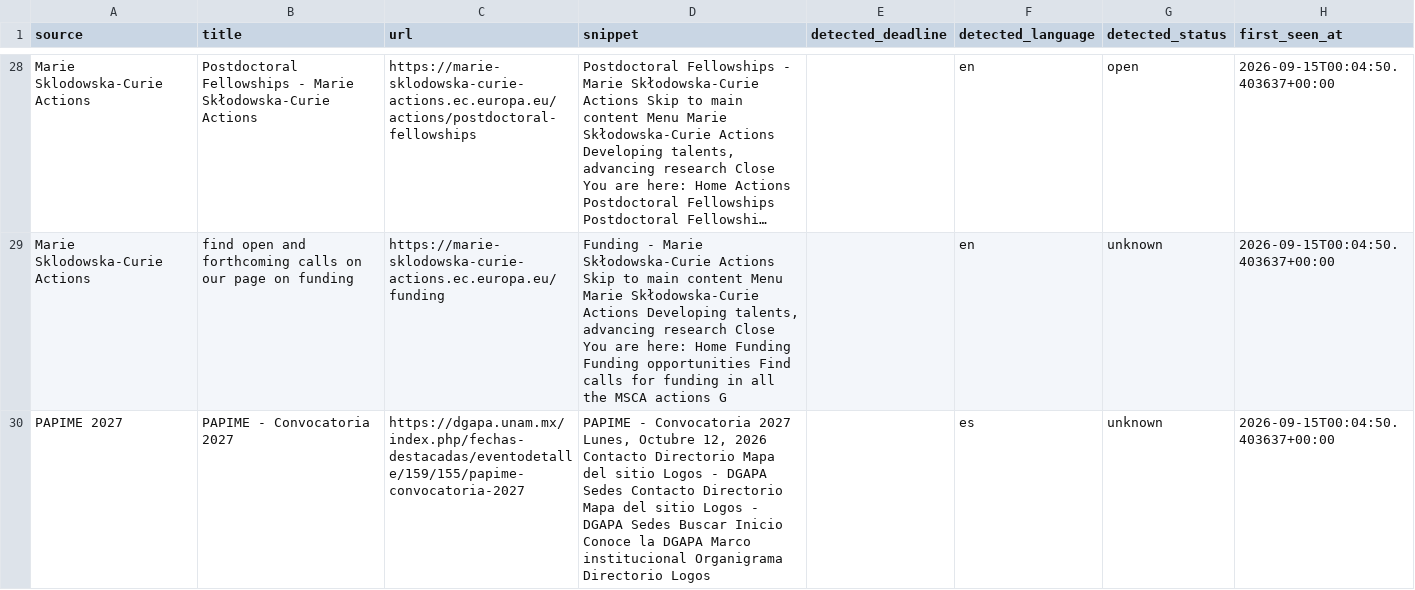
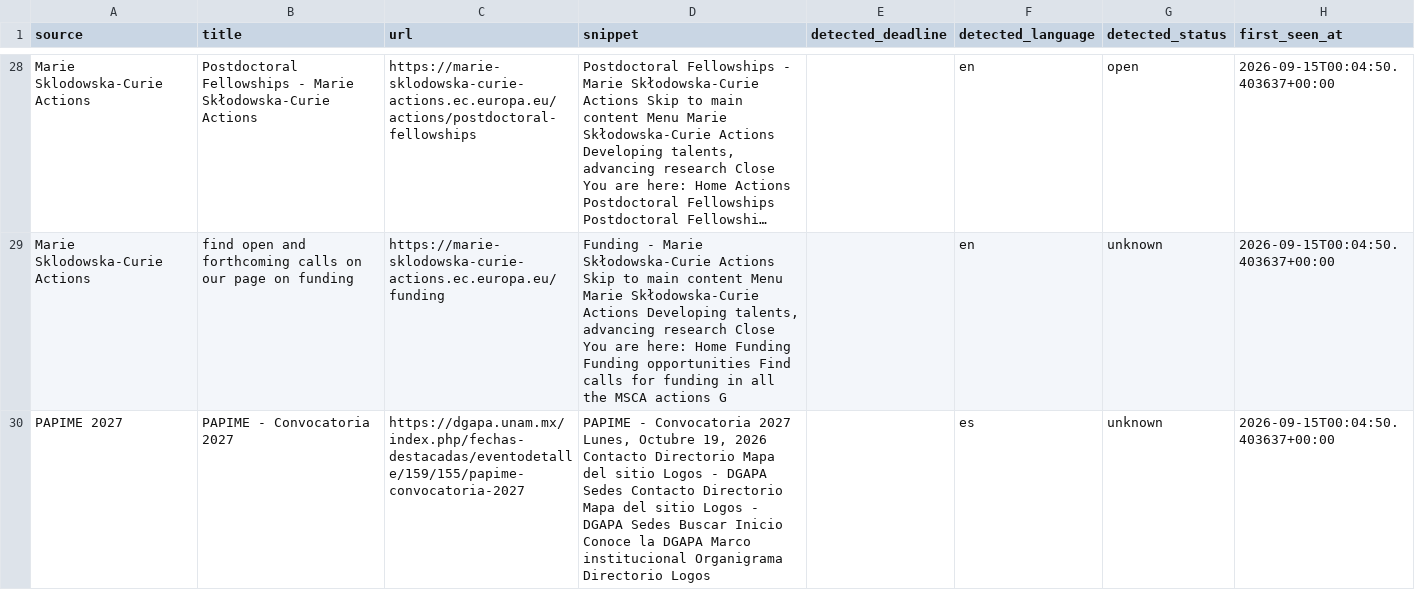
Before and after one commit to jaorduz/convocatorias-unam-dashboard, a CSV file: data/calls.csv, drawn as a sheet; only a part is shown, gaps mark what is left out; long unchanged cells end in …; the diff names each change by its address in the sheet, - before the commit and + after, or states it on an @@ line.

```diff
--- a/data/calls.csv
+++ b/data/calls.csv
-D30 (snippet): …Lunes, Octubre 12, 2026 Contacto…
+D30 (snippet): …Lunes, Octubre 19, 2026 Contacto…
```
Also changed, not shown: 2 other files.
